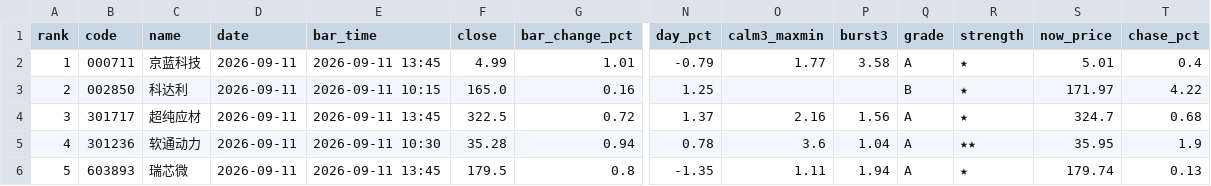
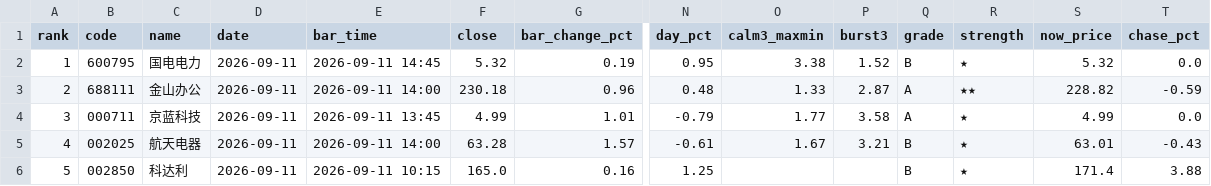
Before and after one commit to leonmai/pushme, a CSV file: results_live/top5_2026-09-11.csv, drawn as a sheet; only a part is shown, gaps mark what is left out; removed rows and columns are numbered as before the commit, all else as after; rows hold the shown columns only; the diff names each change by its address in the sheet, - before the commit and + after, or states it on an @@ line.

```diff
--- a/results_live/top5_2026-09-11.csv
+++ b/results_live/top5_2026-09-11.csv
+row 2: 1 | 600795 | 国电电力 | 2026-09-11 | 2026-09-11 14:45 | 5.32 | 0.19 | 0.95 | 3.38 | 1.52 | B | ★ | 5.32 | 0.0
+row 3: 2 | 688111 | 金山办公 | 2026-09-11 | 2026-09-11 14:00 | 230.18 | 0.96 | 0.48 | 1.33 | 2.87 | A | ★★ | 228.82 | -0.59
-A4 (rank): 1
+A4 (rank): 3
-S4 (now_price): 5.01
+S4 (now_price): 4.99
-T4 (chase_pct): 0.4
+T4 (chase_pct): 0.0
+row 5: 4 | 002025 | 航天电器 | 2026-09-11 | 2026-09-11 14:00 | 63.28 | 1.57 | -0.61 | 1.67 | 3.21 | B | ★ | 63.01 | -0.43
-A6 (rank): 2
+A6 (rank): 5
-S6 (now_price): 171.97
+S6 (now_price): 171.4
-T6 (chase_pct): 4.22
+T6 (chase_pct): 3.88
-row 4: 3 | 301717 | 超纯应材 | 2026-09-11 | 2026-09-11 13:45 | 322.5 | 0.72 | 1.37 | 2.16 | 1.56 | A | ★ | 324.7 | 0.68
-row 5: 4 | 301236 | 软通动力 | 2026-09-11 | 2026-09-11 10:30 | 35.28 | 0.94 | 0.78 | 3.6 | 1.04 | A | ★★ | 35.95 | 1.9
-row 6: 5 | 603893 | 瑞芯微 | 2026-09-11 | 2026-09-11 13:45 | 179.5 | 0.8 | -1.35 | 1.11 | 1.94 | A | ★ | 179.74 | 0.13
```
Also changed, not shown: results_live/signals_2026-09-11.csv, 2 other files.
